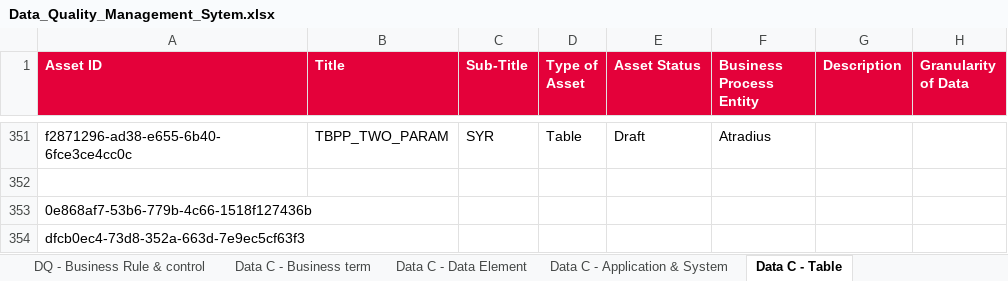
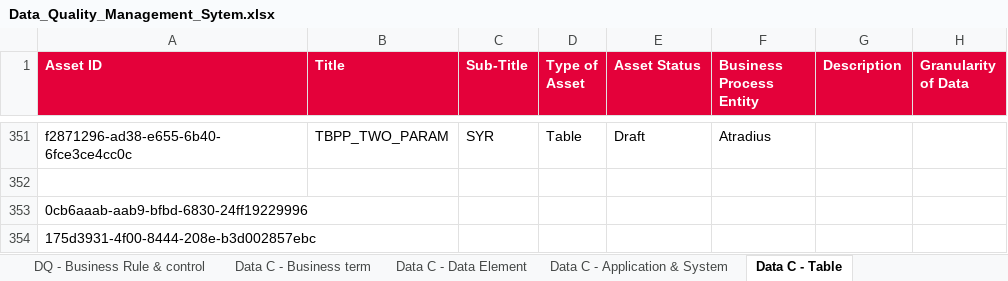
Before and after one commit to ESMLAF1/DQ-Metadata-analysis, an Excel workbook: data/Data_Quality_Management_Sytem.xlsx, sheet Data C - Table, drawn as a sheet; only a part is shown, gaps mark what is left out; values as stored, in another font and other column widths than the file's, no borders; the diff names each change by its address in the sheet, - before the commit and + after, or states it on an @@ line.

Commit message:
matrix ownership

```diff
--- a/data/Data_Quality_Management_Sytem.xlsx (sheet Data C - Table)
+++ b/data/Data_Quality_Management_Sytem.xlsx (sheet Data C - Table)
-A353 (Asset ID): 0e868af7-53b6-779b-4c66-1518f127436b
+A353 (Asset ID): 0cb6aaab-aab9-bfbd-6830-24ff19229996
-A354 (Asset ID): dfcb0ec4-73d8-352a-663d-7e9ec5cf63f3
+A354 (Asset ID): 175d3931-4f00-8444-208e-b3d002857ebc
```
Also changed, not shown: sheet DQ - Business Rule & control, sheet Lineage - Component Mapping.
